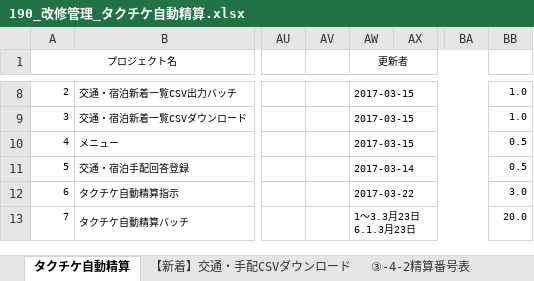
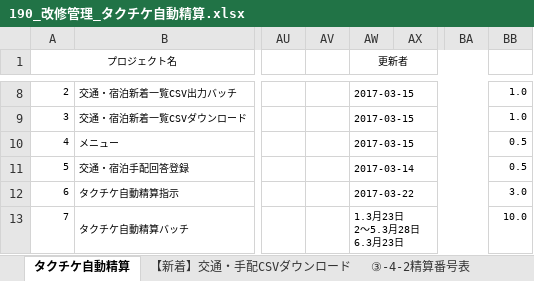
Before and after one commit to MakoYamada/pj_monolith, an Excel workbook: 20 開発資料/05.改修管理/190_改修管理_タクチケ自動精算.xlsx, sheet タクチケ自動精算, drawn as a sheet; only a part is shown, gaps mark what is left out; values as stored, in another font and other column widths than the file's, no borders; ↵ is a line break in a cell; the diff covers the shown part only; the diff names each change by its address in the sheet, - before the commit and + after, or states it on an @@ line.

Commit message:
Vss2Git

```diff
--- a/20 開発資料/05.改修管理/190_改修管理_タクチケ自動精算.xlsx (sheet タクチケ自動精算)
+++ b/20 開発資料/05.改修管理/190_改修管理_タクチケ自動精算.xlsx (sheet タクチケ自動精算)
-AW13 (更新者): 1～3.3月23日 ↵ 6.1.3月23日
+AW13 (更新者): 1.3月23日 ↵ 2～5.3月28日 ↵ 6.3月23日
-BB13: 20.0
+BB13: 10.0
```
Also changed, not shown: 7 edited cells elsewhere in this sheet.
